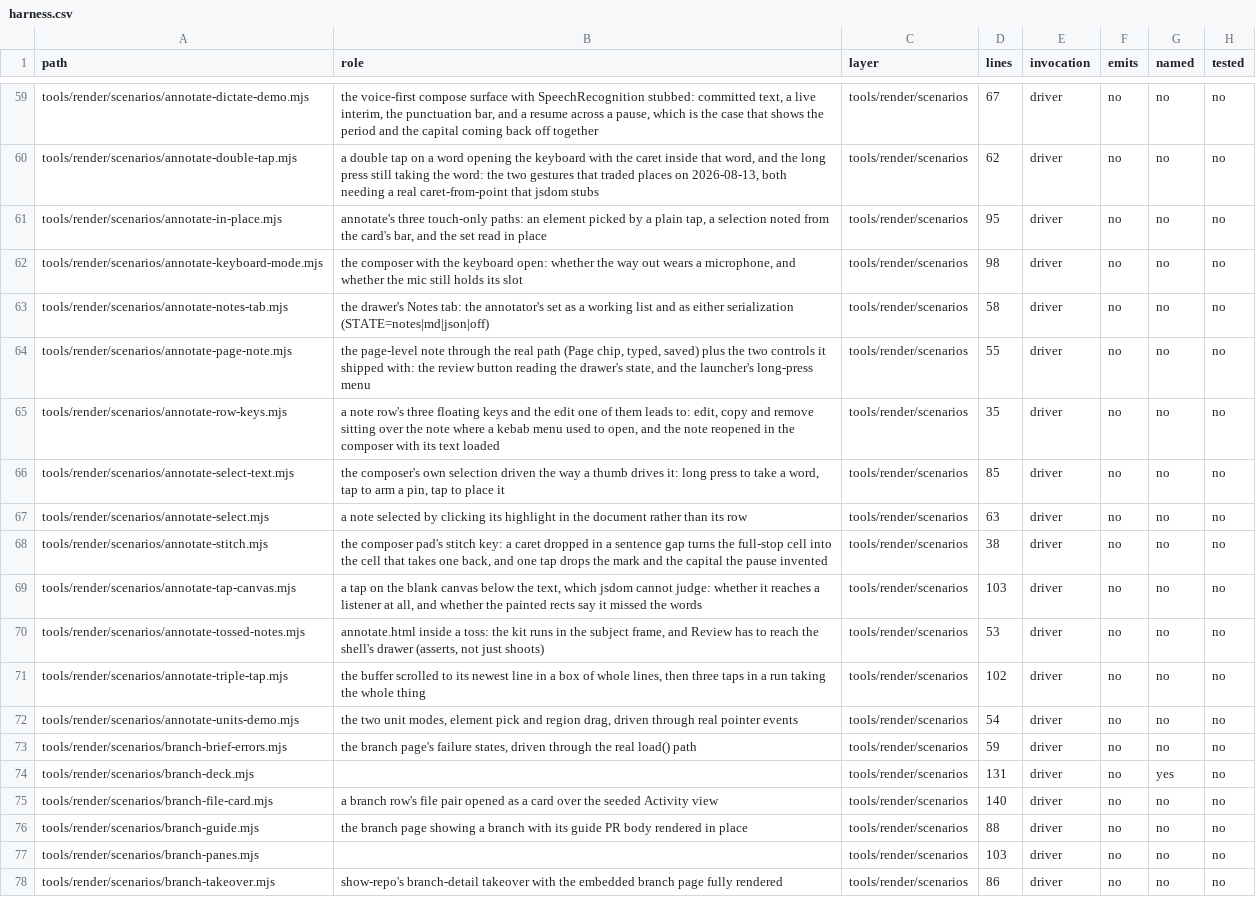
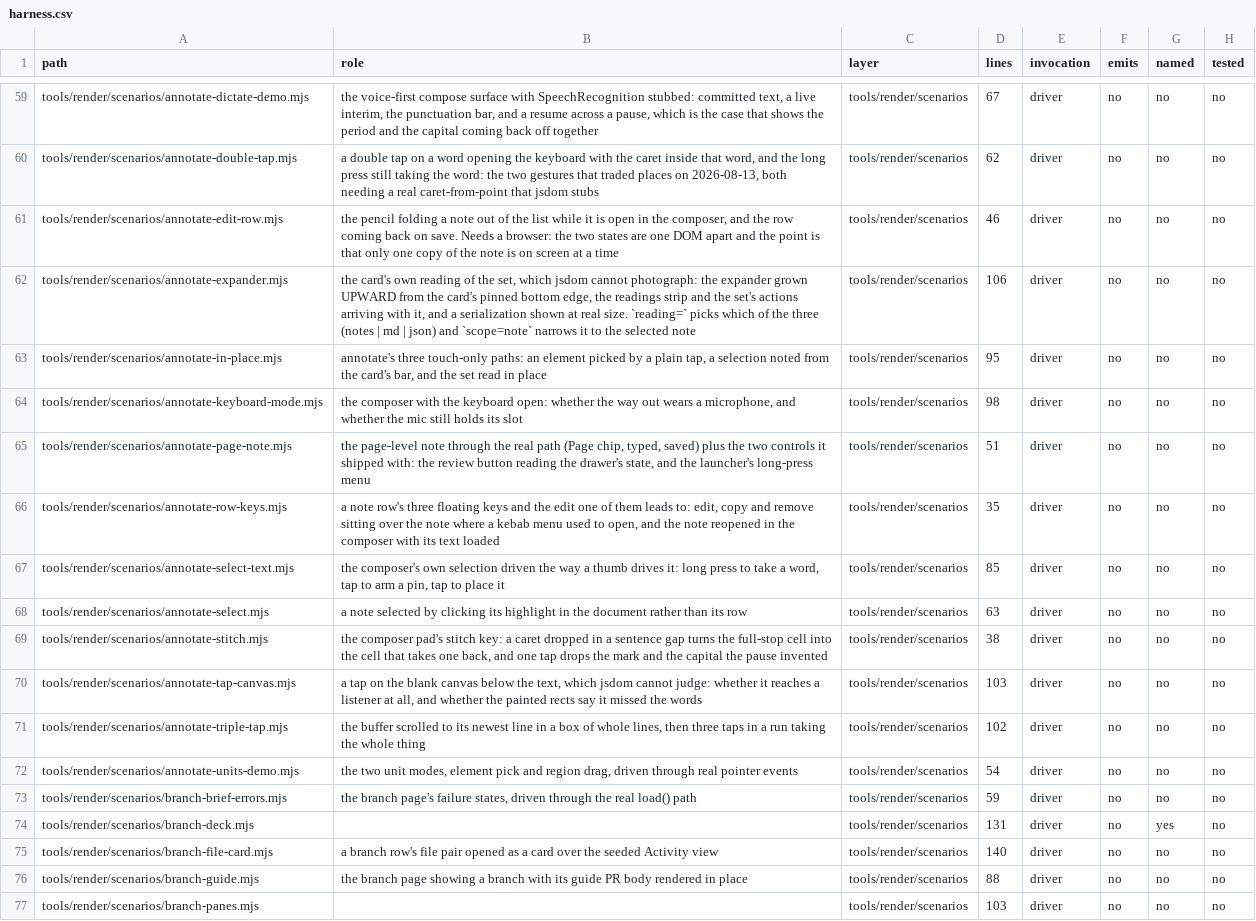
Before and after one commit to mehrlander/WebTools, a CSV file: docs/harness.csv, drawn as a sheet; only a part is shown, gaps mark what is left out; the shorter side is filled out with more unchanged rows.

Commit message:
Annotate: the card reads its own set, behind an expander (#500)
The annotate card is the whole notetaking surface now. Its header Notes button is the card's name, its count and its way in, all one control; it opens the set as one window of a fixed height, the same for all three readings and the same empty as full, with the body scrolling inside.

The window is 55% of the viewport and never past 440px, so the card is a window over the document rather than a takeover of it. Growing up is pinned rather than assumed, since a header drag re-anchors the card to the top. One row carries both choices: the three format chips, a scope chip labelled by the selection, and a copy key that is a glyph and no word because the chips beside it are the qualifier. A serialization takes the set or the one selected note, a reading no other surface offered. Reopening a note through its pencil folds that note's row out of the list, so the composer is the only copy of it on screen. The status line is gone: it reported what the reader had just watched happen and then stayed.

The FAB drawer's Notes tab is retired, along with the three window events that kept it in step with the kit. The drawer had been the only place a set could be read, which made it a second implementation of one view on a page that might not have a drawer. The FAB keeps what a launcher should: the take grid's Annotate entry and the long-press "Take a note".

```diff
--- a/docs/harness.csv
+++ b/docs/harness.csv
@@ -60,6 +60,7 @@ tools/render/scenarios/annotate-dictate-demo.mjs,"the voice-first compose surfac
 tools/render/scenarios/annotate-double-tap.mjs,"a double tap on a word opening the keyboard with the caret inside that word, and the long press still taking the word: the two gestures that traded places on 2026-08-13, both needing a real caret-from-point that jsdom stubs",tools/render/scenarios,62,driver,no,no,no
+tools/render/scenarios/annotate-edit-row.mjs,"the pencil folding a note out of the list while it is open in the composer, and the row coming back on save. Needs a browser: the two states are one DOM apart and the point is that only one copy of the note is on screen at a time",tools/render/scenarios,46,driver,no,no,no
+tools/render/scenarios/annotate-expander.mjs,"the card's own reading of the set, which jsdom cannot photograph: the expander grown UPWARD from the card's pinned bottom edge, the readings strip and the set's actions arriving with it, and a serialization shown at real size. `reading=` picks which of the three (notes | md | json) and `scope=note` narrows it to the selected note",tools/render/scenarios,106,driver,no,no,no
 tools/render/scenarios/annotate-in-place.mjs,"annotate's three touch-only paths: an element picked by a plain tap, a selection noted from the card's bar, and the set read in place",tools/render/scenarios,95,driver,no,no,no
 tools/render/scenarios/annotate-keyboard-mode.mjs,"the composer with the keyboard open: whether the way out wears a microphone, and whether the mic still holds its slot",tools/render/scenarios,98,driver,no,no,no
-tools/render/scenarios/annotate-notes-tab.mjs,the drawer's Notes tab: the annotator's set as a working list and as either serialization (STATE=notes|md|json|off),tools/render/scenarios,58,driver,no,no,no
-tools/render/scenarios/annotate-page-note.mjs,"the page-level note through the real path (Page chip, typed, saved) plus the two controls it shipped with: the review button reading the drawer's state, and the launcher's long-press menu",tools/render/scenarios,55,driver,no,no,no
+tools/render/scenarios/annotate-page-note.mjs,"the page-level note through the real path (Page chip, typed, saved) plus the two controls it shipped with: the review button reading the drawer's state, and the launcher's long-press menu",tools/render/scenarios,51,driver,no,no,no
 tools/render/scenarios/annotate-row-keys.mjs,"a note row's three floating keys and the edit one of them leads to: edit, copy and remove sitting over the note where a kebab menu used to open, and the note reopened in the composer with its text loaded",tools/render/scenarios,35,driver,no,no,no
@@ -69,3 +70,2 @@ tools/render/scenarios/annotate-stitch.mjs,"the composer pad's stitch key: a car
 tools/render/scenarios/annotate-tap-canvas.mjs,"a tap on the blank canvas below the text, which jsdom cannot judge: whether it reaches a listener at all, and whether the painted rects say it missed the words",tools/render/scenarios,103,driver,no,no,no
-tools/render/scenarios/annotate-tossed-notes.mjs,"annotate.html inside a toss: the kit runs in the subject frame, and Review has to reach the shell's drawer (asserts, not just shoots)",tools/render/scenarios,53,driver,no,no,no
 tools/render/scenarios/annotate-triple-tap.mjs,"the buffer scrolled to its newest line in a box of whole lines, then three taps in a run taking the whole thing",tools/render/scenarios,102,driver,no,no,no
```
Also changed, not shown: docs/docs.csv, docs/tests.csv, 13 other files.
